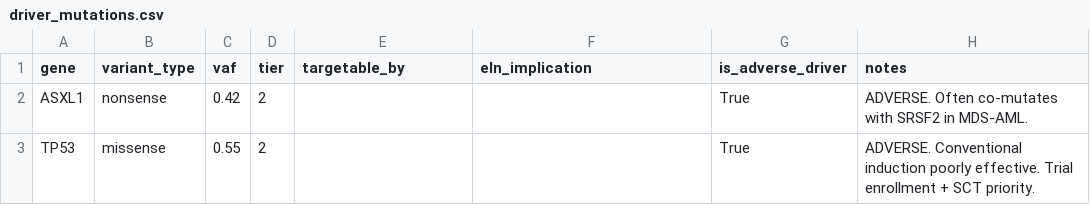
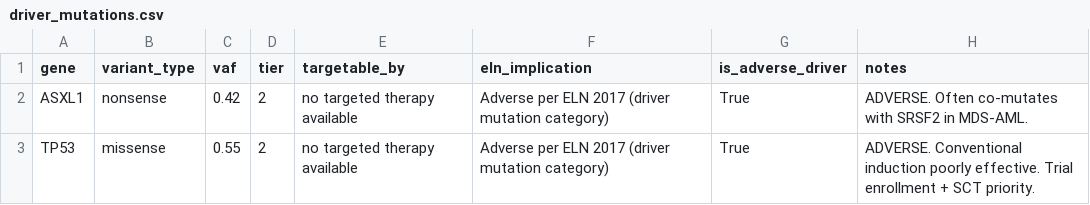
Before and after one commit to Smugpigeon/AML-Combo-Validation, a CSV file: runs/dna_reports/patient_SYNTHETIC-002/driver_mutations.csv, drawn as a sheet.

```diff
--- a/runs/dna_reports/patient_SYNTHETIC-002/driver_mutations.csv
+++ b/runs/dna_reports/patient_SYNTHETIC-002/driver_mutations.csv
@@ -1,3 +1,3 @@
 gene,variant_type,vaf,tier,targetable_by,eln_implication,is_adverse_driver,notes
-ASXL1,nonsense,0.42,2,,,True,ADVERSE. Often co-mutates with SRSF2 in MDS-AML.
-TP53,missense,0.55,2,,,True,ADVERSE. Conventional induction poorly effective. Trial enrollment + SCT priority.
+ASXL1,nonsense,0.42,2,no targeted therapy available,Adverse per ELN 2017 (driver mutation category),True,ADVERSE. Often co-mutates with SRSF2 in MDS-AML.
+TP53,missense,0.55,2,no targeted therapy available,Adverse per ELN 2017 (driver mutation category),True,ADVERSE. Conventional induction poorly effective. Trial enrollment + SCT priority.
```
Also changed, not shown: runs/dna_reports/patient_SYNTHETIC-001/driver_mutations.csv, 4 other files.
